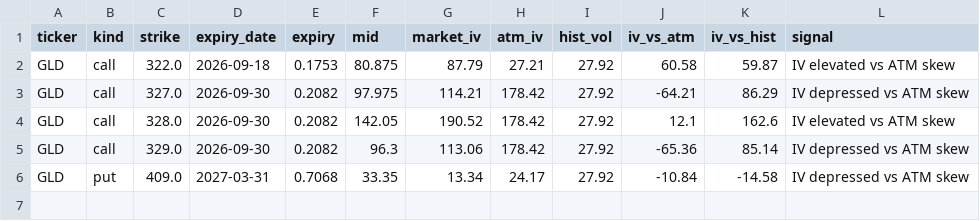
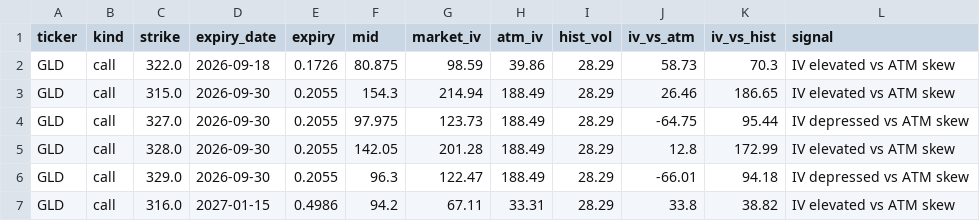
Before and after one commit to jaamesm/options-pricer, a CSV file: data/gld_signals.csv, drawn as a sheet.

```diff
--- a/data/gld_signals.csv
+++ b/data/gld_signals.csv
@@ -1,6 +1,7 @@
 ticker,kind,strike,expiry_date,expiry,mid,market_iv,atm_iv,hist_vol,iv_vs_atm,iv_vs_hist,signal
-GLD,call,322.0,2026-09-18,0.1753,80.875,87.79,27.21,27.92,60.58,59.87,IV elevated vs ATM skew
-GLD,call,327.0,2026-09-30,0.2082,97.975,114.21,178.42,27.92,-64.21,86.29,IV depressed vs ATM skew
-GLD,call,328.0,2026-09-30,0.2082,142.05,190.52,178.42,27.92,12.1,162.6,IV elevated vs ATM skew
-GLD,call,329.0,2026-09-30,0.2082,96.3,113.06,178.42,27.92,-65.36,85.14,IV depressed vs ATM skew
-GLD,put,409.0,2027-03-31,0.7068,33.35,13.34,24.17,27.92,-10.84,-14.58,IV depressed vs ATM skew
+GLD,call,322.0,2026-09-18,0.1726,80.875,98.59,39.86,28.29,58.73,70.3,IV elevated vs ATM skew
+GLD,call,315.0,2026-09-30,0.2055,154.3,214.94,188.49,28.29,26.46,186.65,IV elevated vs ATM skew
+GLD,call,327.0,2026-09-30,0.2055,97.975,123.73,188.49,28.29,-64.75,95.44,IV depressed vs ATM skew
+GLD,call,328.0,2026-09-30,0.2055,142.05,201.28,188.49,28.29,12.8,172.99,IV elevated vs ATM skew
+GLD,call,329.0,2026-09-30,0.2055,96.3,122.47,188.49,28.29,-66.01,94.18,IV depressed vs ATM skew
+GLD,call,316.0,2027-01-15,0.4986,94.2,67.11,33.31,28.29,33.8,38.82,IV elevated vs ATM skew
```
Also changed, not shown: data/aapl_chain.csv, data/gld_chain.csv, 14 other files.
